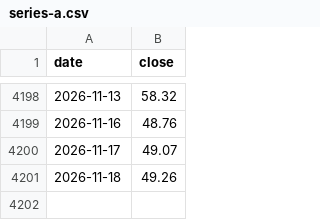
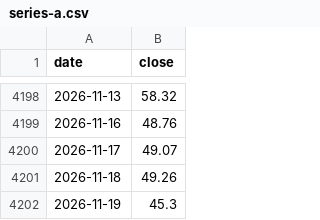
Before and after one commit to ranbbang/lab-notes, a CSV file: data/series-a.csv, drawn as a sheet; only a part is shown, gaps mark what is left out.

```diff
--- a/data/series-a.csv
+++ b/data/series-a.csv
@@ -4201 +4201,2 @@ date,close
 2026-11-18,49.26
+2026-11-19,45.3
```
